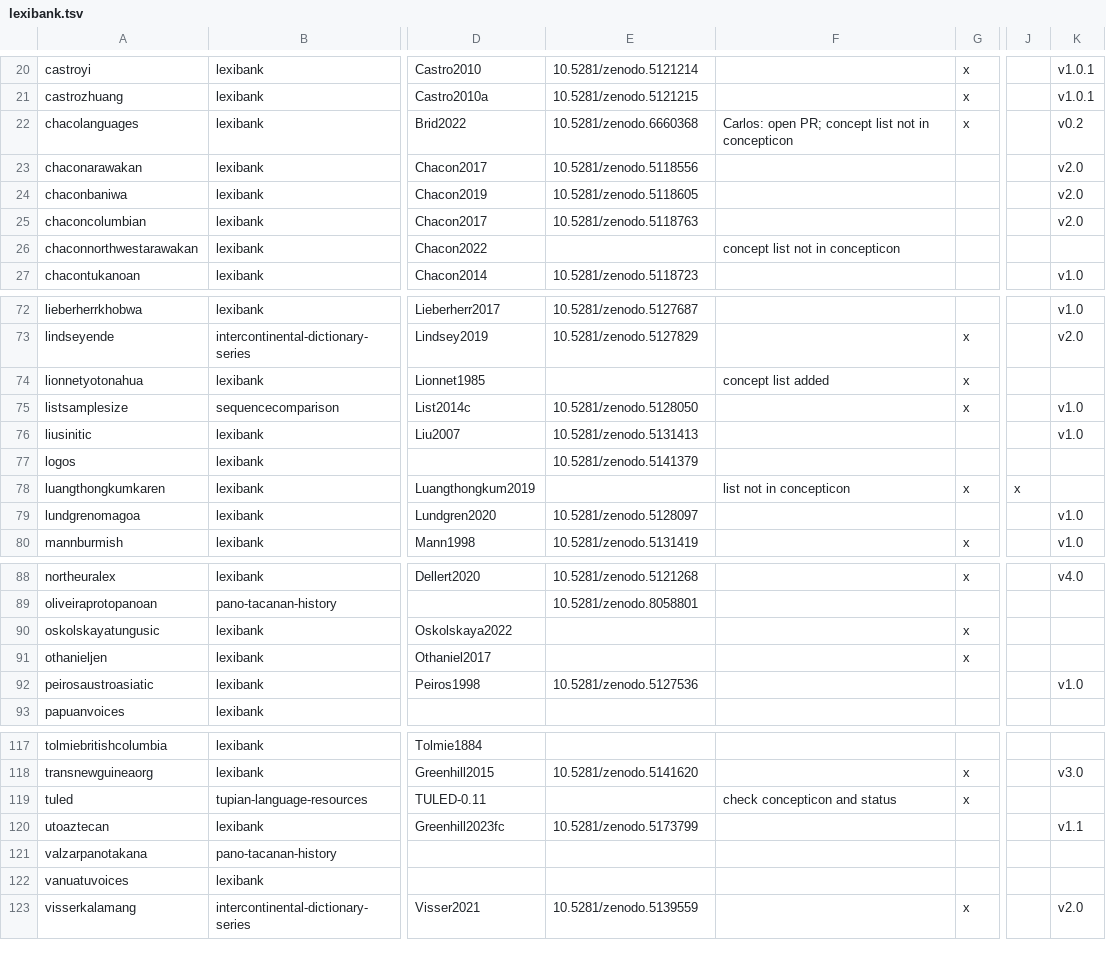
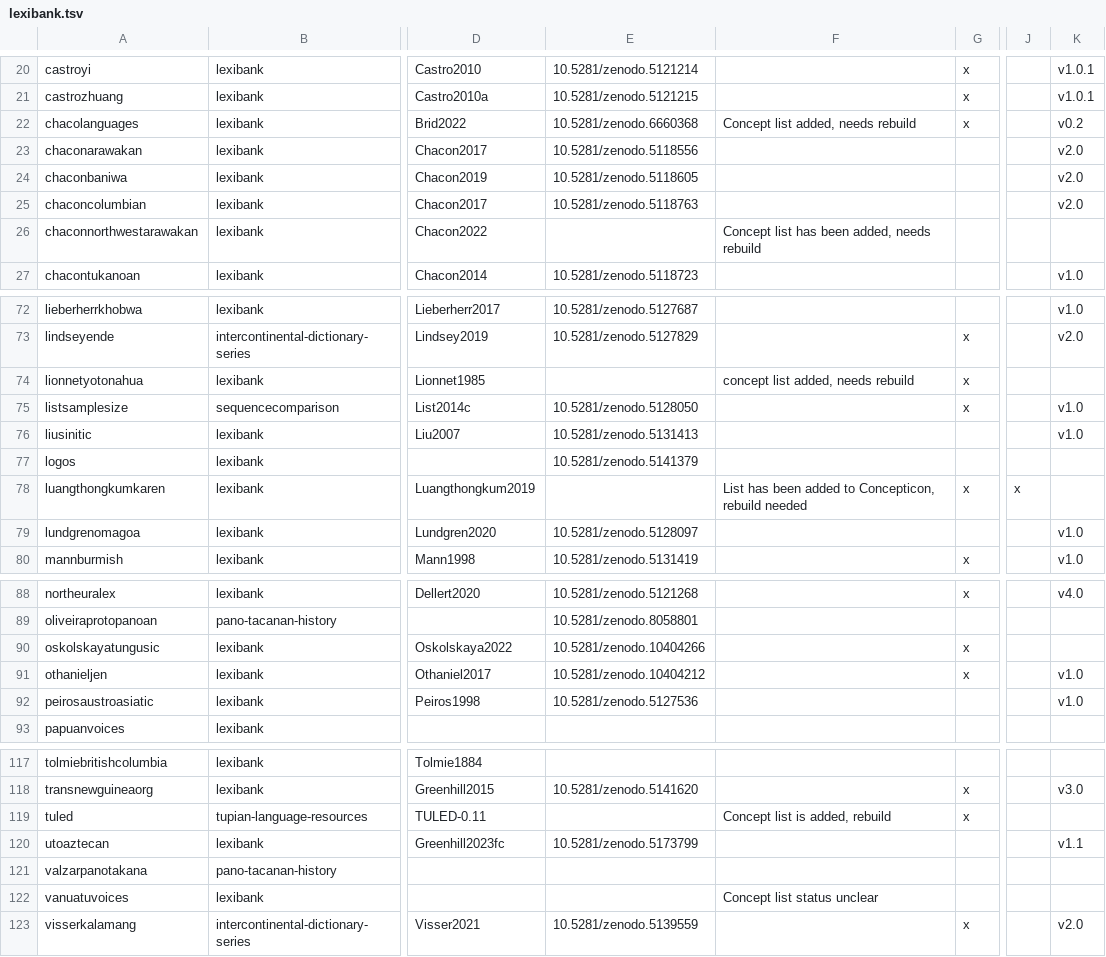
Before and after one commit to lexibank/lexibank-analysed, a TSV file: etc/lexibank.tsv, drawn as a sheet; only a part is shown, gaps mark what is left out; the diff covers the shown part only; the diff names each change by its address in the sheet, - before the commit and + after, or states it on an @@ line.

Commit message:
Updated DOIs, comments about concept lists

```diff
--- a/etc/lexibank.tsv
+++ b/etc/lexibank.tsv
-F22: Carlos: open PR; concept list not in concepticon
+F22: Concept list added, needs rebuild
-F26: concept list not in concepticon
+F26: Concept list has been added, needs rebuild
-F74: concept list added
+F74: concept list added, needs rebuild
-F78: list not in concepticon
+F78: List has been added to Concepticon, rebuild needed
-E90: (empty)
+E90: 10.5281/zenodo.10404266
-E91: (empty)
+E91: 10.5281/zenodo.10404212
-K91: (empty)
+K91: v1.0
-F119: check concepticon and status
+F119: Concept list is added, rebuild
-F122: (empty)
+F122: Concept list status unclear
```
Also changed, not shown: 5 edited cells elsewhere in this file.
